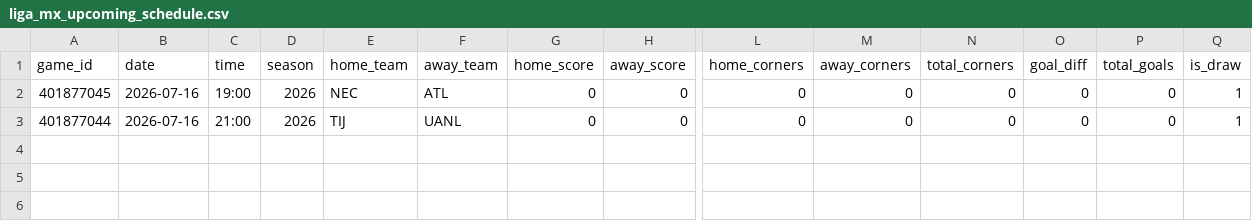
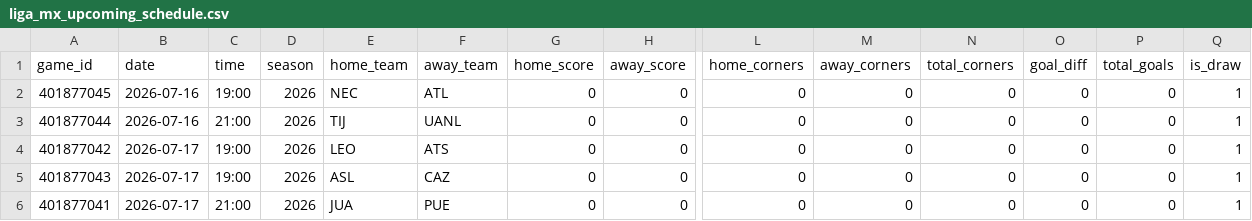
Before and after one commit to emilioandrade0/PickGOLD, a CSV file: src/data/liga_mx/raw/liga_mx_upcoming_schedule.csv, drawn as a sheet; only a part is shown, gaps mark what is left out; rows hold the shown columns only; the diff names each change by its address in the sheet, - before the commit and + after, or states it on an @@ line.

```diff
--- a/src/data/liga_mx/raw/liga_mx_upcoming_schedule.csv
+++ b/src/data/liga_mx/raw/liga_mx_upcoming_schedule.csv
+row 4: 401877042 | 2026-07-17 | 19:00 | 2026 | LEO | ATS | 0 | 0 | 0 | 0 | 0 | 0 | 0 | 1
+row 5: 401877043 | 2026-07-17 | 19:00 | 2026 | ASL | CAZ | 0 | 0 | 0 | 0 | 0 | 0 | 0 | 1
+row 6: 401877041 | 2026-07-17 | 21:00 | 2026 | JUA | PUE | 0 | 0 | 0 | 0 | 0 | 0 | 0 | 1
```
Also changed, not shown: src/data/kbo/raw/kbo_advanced_history.csv, src/data/lmb/raw/lmb_advanced_history.csv, 19 other files.
